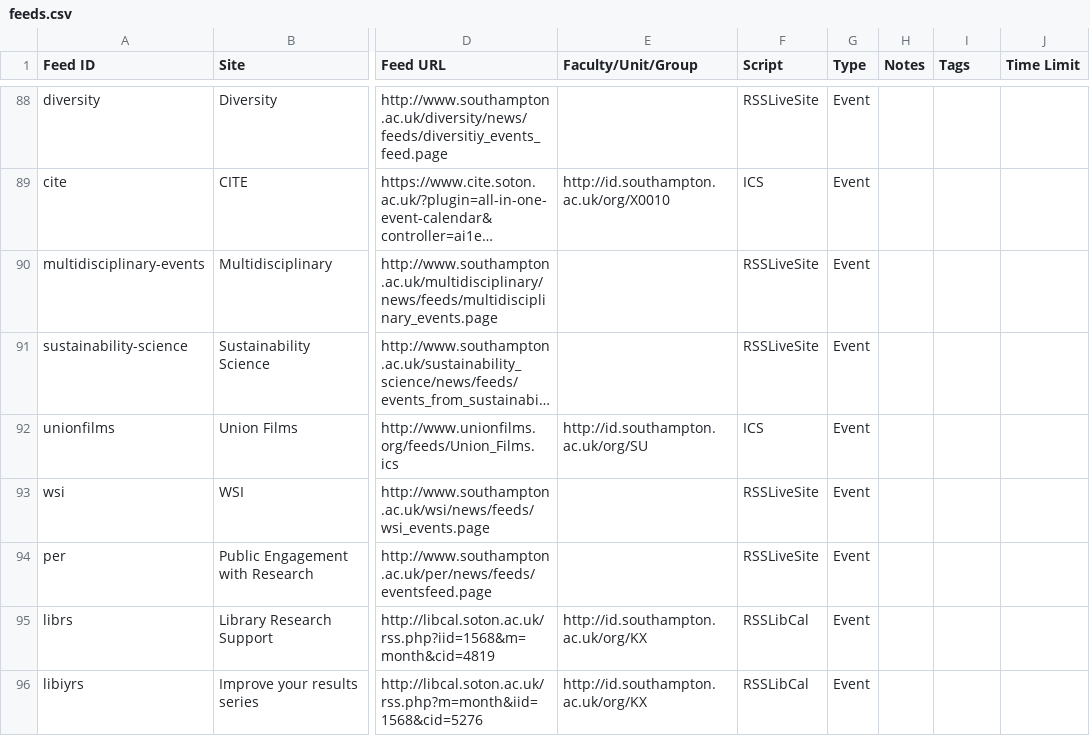
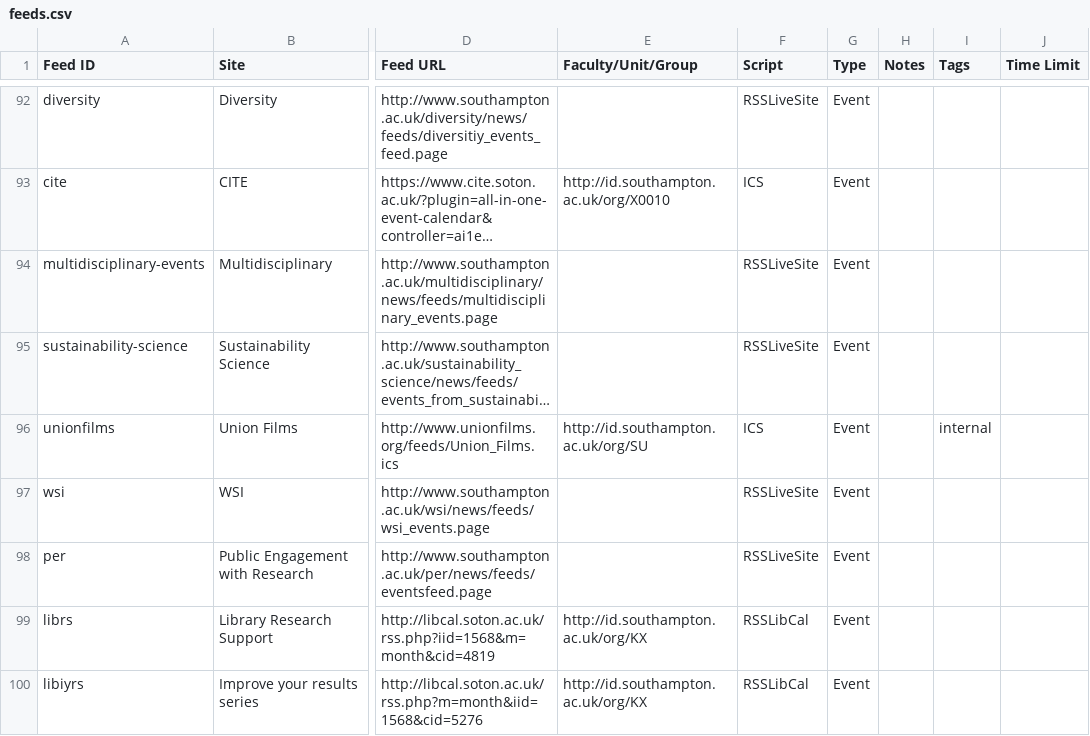
Before and after one commit to crwilliams/Event-Feed-Aggregator, a CSV file: etc/feeds.csv, drawn as a sheet; only a part is shown, gaps mark what is left out; long unchanged cells end in …; addresses are those after the commit; the diff covers the shown part only; the diff names each change by its address in the sheet, - before the commit and + after, or states it on an @@ line.

```diff
--- a/etc/feeds.csv
+++ b/etc/feeds.csv
-I96 (Tags): (empty)
+I96 (Tags): internal
```
Also changed, not shown: 7 added rows, 1 removed row and 4 edited cells elsewhere in this file.
